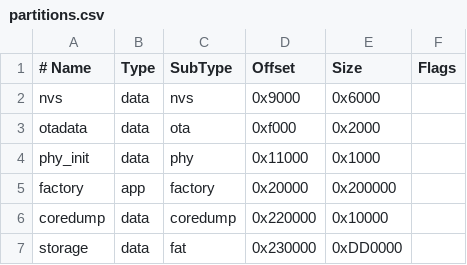
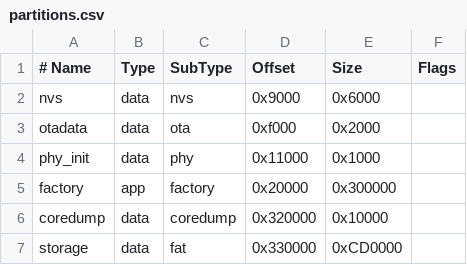
Before and after one commit to AntacidDT/ArpileCDF, a CSV file: partitions.csv, drawn as a sheet.

Commit message:
Grow factory partition to 3MB for DOOM; shift coredump/storage (approved resize)

```diff
--- a/partitions.csv
+++ b/partitions.csv
@@ -4,4 +4,4 @@ otadata,  data, ota,     0xf000,   0x2000,
 phy_init, data, phy,     0x11000,  0x1000,
-factory,  app,  factory, 0x20000,  0x200000,
-coredump, data, coredump,0x220000, 0x10000,
-storage,  data, fat,     0x230000, 0xDD0000,
+factory,  app,  factory, 0x20000,  0x300000,
+coredump, data, coredump,0x320000, 0x10000,
+storage,  data, fat,     0x330000, 0xCD0000,
```
